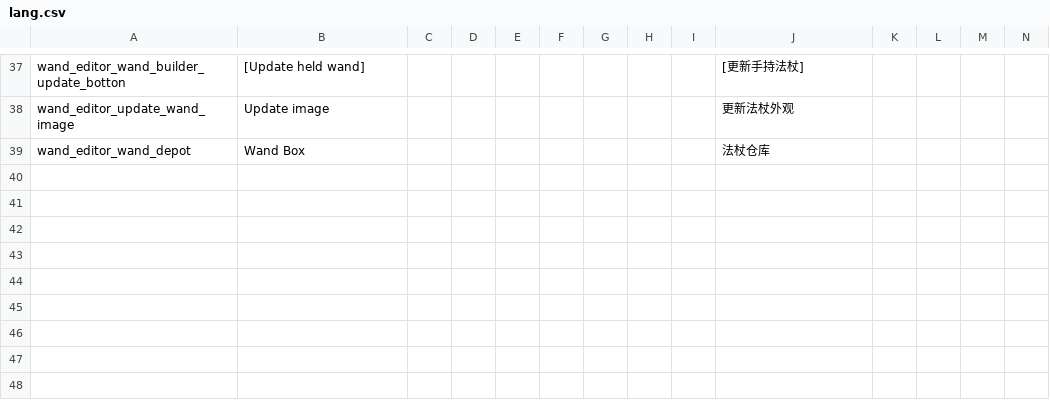
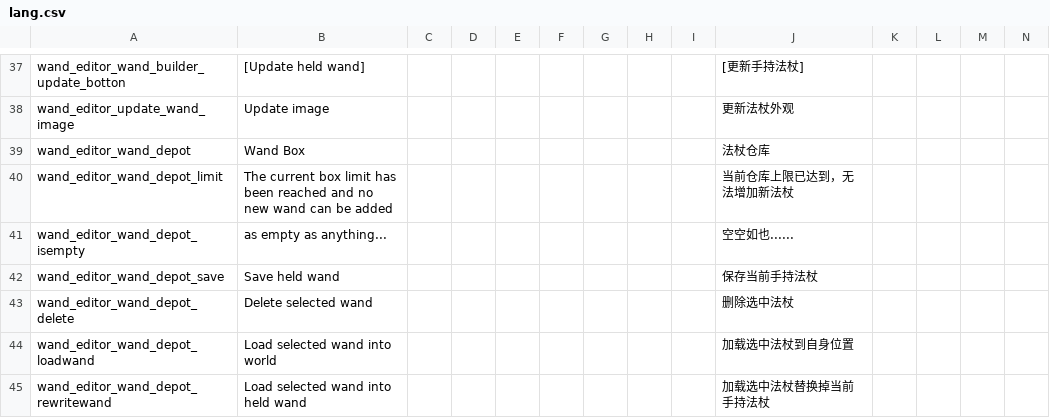
Before and after one commit to KagiamamaHIna/Wand-Editor, a CSV file: files/lang/lang.csv, drawn as a sheet; only a part is shown, gaps mark what is left out; rows hold the shown columns only; the diff names each change by its address in the sheet, - before the commit and + after, or states it on an @@ line.

```diff
--- a/files/lang/lang.csv
+++ b/files/lang/lang.csv
+row 40: wand_editor_wand_depot_limit | The current box limit has been reached and no new wand can be added |  |  |  |  |  |  |  | 当前仓库上限已达到，无法增加新法杖
+row 41: wand_editor_wand_depot_isempty | as empty as anything... |  |  |  |  |  |  |  | 空空如也......
+row 42: wand_editor_wand_depot_save | Save held wand |  |  |  |  |  |  |  | 保存当前手持法杖
+row 43: wand_editor_wand_depot_delete | Delete selected wand |  |  |  |  |  |  |  | 删除选中法杖
+row 44: wand_editor_wand_depot_loadwand | Load selected wand into world |  |  |  |  |  |  |  | 加载选中法杖到自身位置
+row 45: wand_editor_wand_depot_rewritewand | Load selected wand into held wand |  |  |  |  |  |  |  | 加载选中法杖替换掉当前手持法杖
```
Also changed, not shown: 8 other files.
